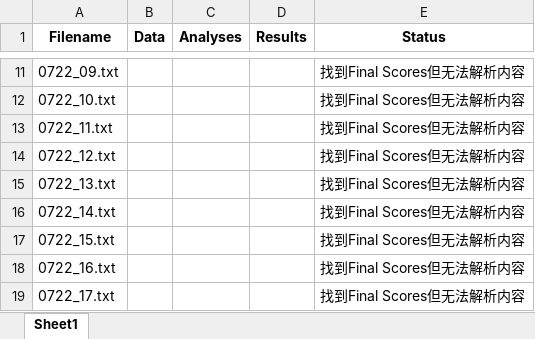
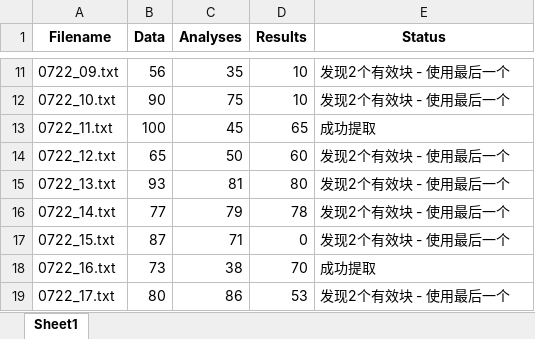
Before and after one commit to tracy27/upload-files, an Excel workbook: qwq-score/TFGAN/qw3-0705/aT0-By0516_t0_T0.6thinking_f/abf8_sum.xlsx, sheet Sheet1, drawn as a sheet; only a part is shown, gaps mark what is left out; values as stored, in another font and other column widths than the file's, no borders; the diff covers the shown part only; the diff names each change by its address in the sheet, - before the commit and + after, or states it on an @@ line.

```diff
--- a/qwq-score/TFGAN/qw3-0705/aT0-By0516_t0_T0.6thinking_f/abf8_sum.xlsx (sheet Sheet1)
+++ b/qwq-score/TFGAN/qw3-0705/aT0-By0516_t0_T0.6thinking_f/abf8_sum.xlsx (sheet Sheet1)
-B11 (Data): (empty)
+B11 (Data): 56
-C11 (Analyses): (empty)
+C11 (Analyses): 35
-D11:D12 (Results): (empty)
+D11:D12 (Results): 10
-E11:E12 (Status): 找到Final Scores但无法解析内容
+E11:E12 (Status): 发现2个有效块 - 使用最后一个
-B12 (Data): (empty)
+B12 (Data): 90
-C12 (Analyses): (empty)
+C12 (Analyses): 75
-B13 (Data): (empty)
+B13 (Data): 100
-C13 (Analyses): (empty)
+C13 (Analyses): 45
-D13 (Results): (empty)
+D13 (Results): 65
-E13 (Status): 找到Final Scores但无法解析内容
+E13 (Status): 成功提取
-B14 (Data): (empty)
+B14 (Data): 65
-C14 (Analyses): (empty)
+C14 (Analyses): 50
-D14 (Results): (empty)
+D14 (Results): 60
-E14:E17 (Status): 找到Final Scores但无法解析内容
+E14:E17 (Status): 发现2个有效块 - 使用最后一个
-B15 (Data): (empty)
+B15 (Data): 93
-C15 (Analyses): (empty)
+C15 (Analyses): 81
-D15 (Results): (empty)
+D15 (Results): 80
-B16 (Data): (empty)
+B16 (Data): 77
-C16 (Analyses): (empty)
+C16 (Analyses): 79
-D16 (Results): (empty)
+D16 (Results): 78
-B17 (Data): (empty)
+B17 (Data): 87
-C17 (Analyses): (empty)
+C17 (Analyses): 71
-D17 (Results): (empty)
+D17 (Results): 0
-B18 (Data): (empty)
+B18 (Data): 73
-C18 (Analyses): (empty)
+C18 (Analyses): 38
-D18 (Results): (empty)
+D18 (Results): 70
-E18 (Status): 找到Final Scores但无法解析内容
+E18 (Status): 成功提取
-B19 (Data): (empty)
+B19 (Data): 80
-C19 (Analyses): (empty)
+C19 (Analyses): 86
-D19 (Results): (empty)
+D19 (Results): 53
-E19 (Status): 找到Final Scores但无法解析内容
+E19 (Status): 发现2个有效块 - 使用最后一个
```
Also changed, not shown: 48 edited cells elsewhere in this sheet, qwq-score/TFGAN/qw3-0705/aT0-By0516_t0_T0.6thinking_f/abf10_sum.xlsx, qwq-score/TFGAN/qw3-0705/aT0-By0516_t0_T0.6thinking_f/abf9_sum.xlsx.
